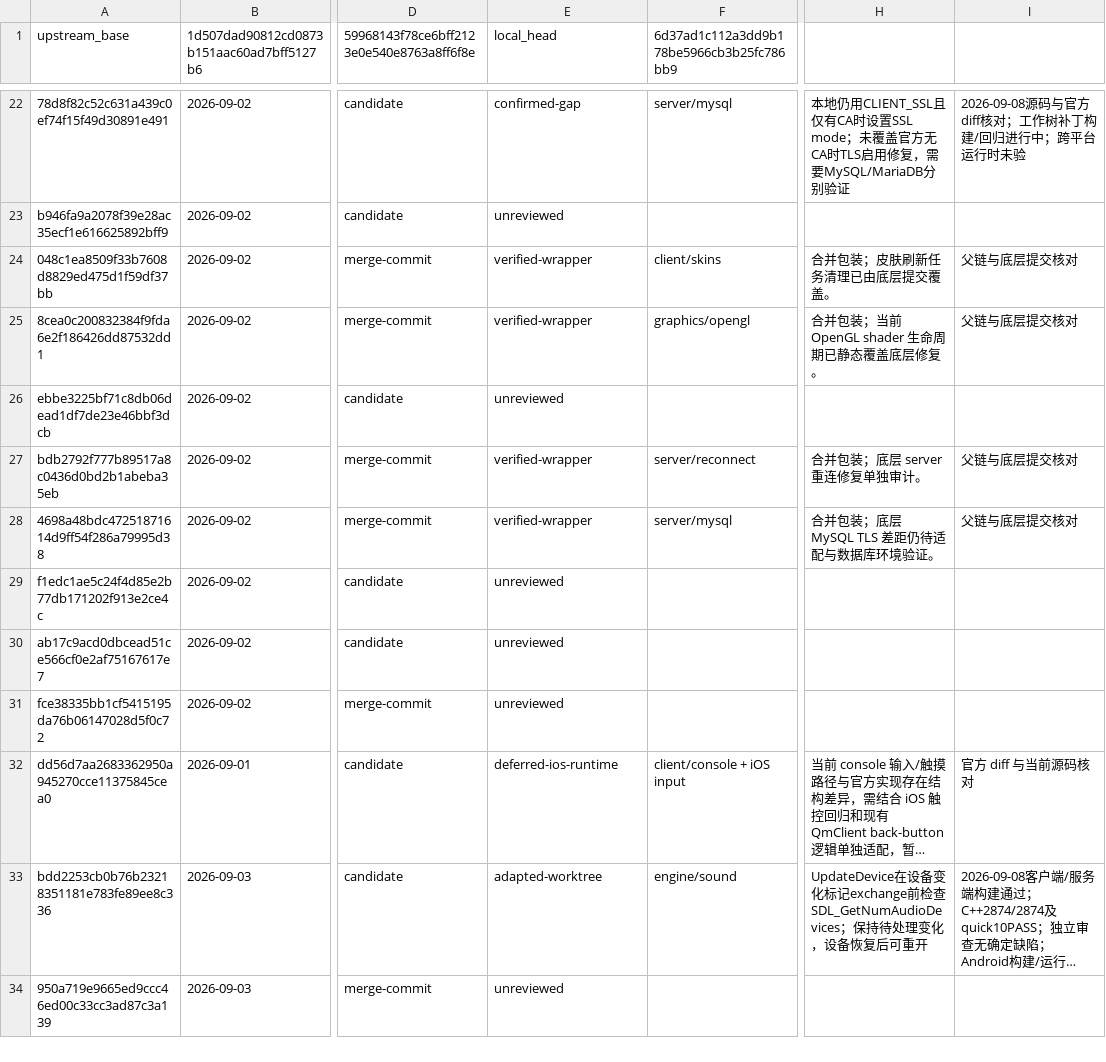
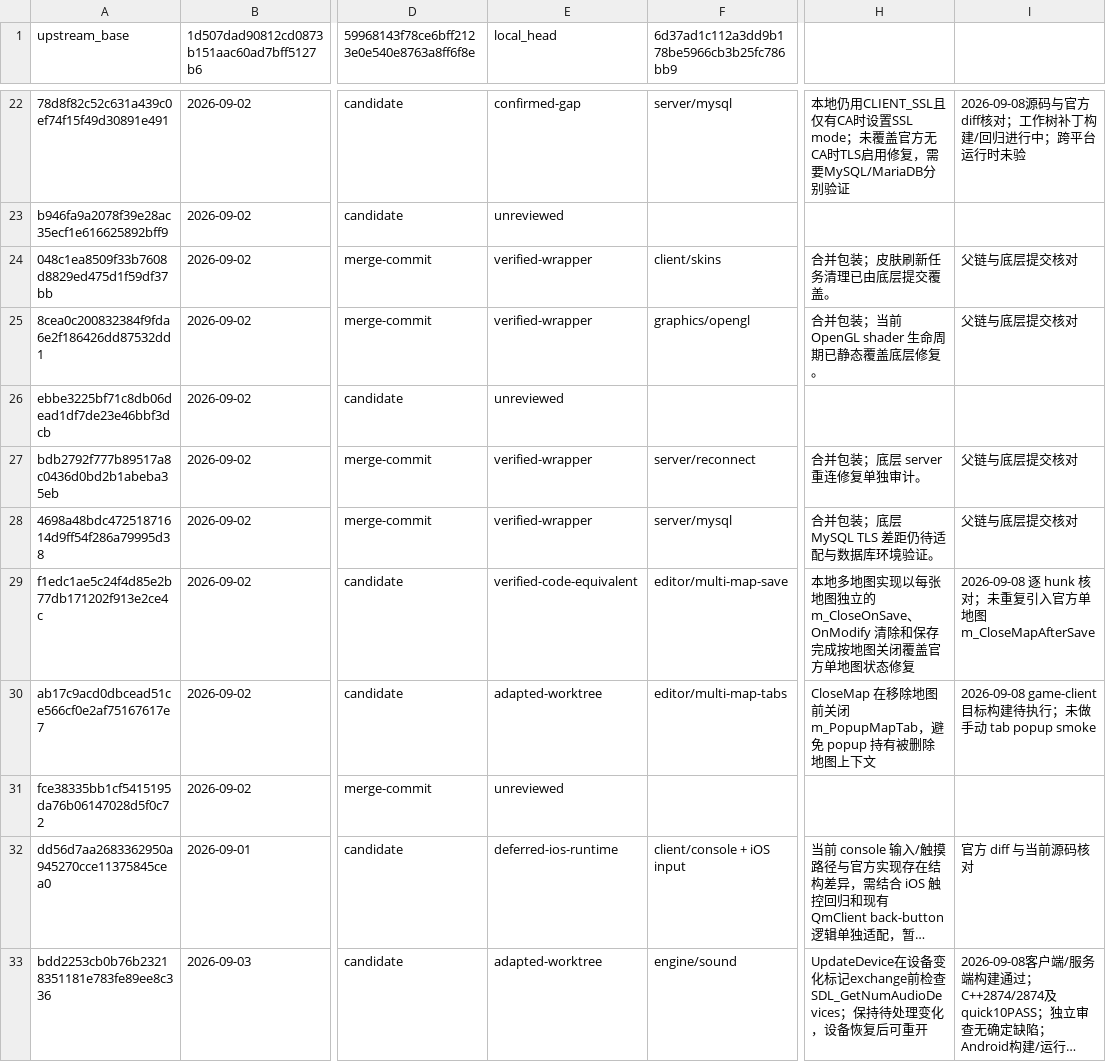
Before and after one commit to wuqie-xuanzhao/QmClient, a TSV file: docs/superpowers/plans/2026-09-08-DDNet新增提交台账.tsv, drawn as a sheet; only a part is shown, gaps mark what is left out; the shorter side is filled out with more unchanged rows; long unchanged cells end in …; the diff names each change by its address in the sheet, - before the commit and + after, or states it on an @@ line.

Commit message:
chore(sync): 修复编辑器标签页关闭弹窗崩溃
关闭地图前先关闭 tab context popup，避免弹窗继续引用被删除的地图；同时记录本地多地图保存状态已覆盖官方相关修复。

```diff
--- a/docs/superpowers/plans/2026-09-08-DDNet新增提交台账.tsv
+++ b/docs/superpowers/plans/2026-09-08-DDNet新增提交台账.tsv
-E29 (local_head): unreviewed
+E29 (local_head): verified-code-equivalent
-F29: (empty)
+F29: editor/multi-map-save
-H29: (empty)
+H29: 本地多地图实现以每张地图独立的 m_CloseOnSave、OnModify 清除和保存完成按地图关闭覆盖官方单地图状态修复
-I29: (empty)
+I29: 2026-09-08 逐 hunk 核对；未重复引入官方单地图 m_CloseMapAfterSave
-E30 (local_head): unreviewed
+E30 (local_head): adapted-worktree
-F30: (empty)
+F30: editor/multi-map-tabs
-H30: (empty)
+H30: CloseMap 在移除地图前关闭 m_PopupMapTab，避免 popup 持有被删除地图上下文
-I30: (empty)
+I30: 2026-09-08 game-client 目标构建待执行；未做手动 tab popup smoke
```
Also changed, not shown: 1 other file.
